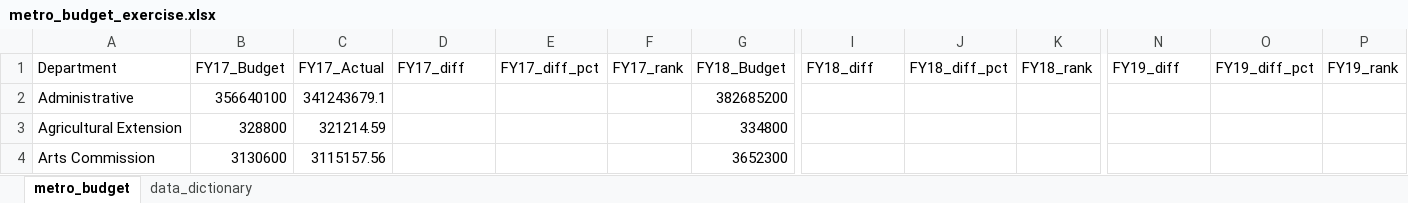
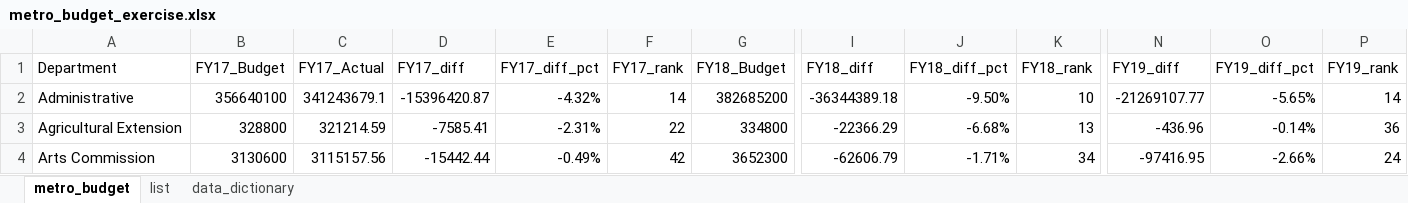
Before and after one commit to NSS-Data-Analytics-Cohort-9/lookups_exercise-orbertparker, an Excel workbook: metro_budget_exercise.xlsx, sheet metro_budget, drawn as a sheet; only a part is shown, gaps mark what is left out; values as stored, in another font and other column widths than the file's, no borders; the diff covers the shown part only; the diff names each change by its address in the sheet, - before the commit and + after, or states it on an @@ line.

Commit message:
9:10pm EST

```diff
--- a/metro_budget_exercise.xlsx (sheet metro_budget)
+++ b/metro_budget_exercise.xlsx (sheet metro_budget)
+sheet tab: list
-D2 (FY17_diff): (empty)
+D2 (FY17_diff): -15396420.87
-E2 (FY17_diff_pct): (empty)
+E2 (FY17_diff_pct): -4.32%
-F2 (FY17_rank): (empty)
+F2 (FY17_rank): 14
-I2 (FY18_diff): (empty)
+I2 (FY18_diff): -36344389.18
-J2 (FY18_diff_pct): (empty)
+J2 (FY18_diff_pct): -9.50%
-K2 (FY18_rank): (empty)
+K2 (FY18_rank): 10
-N2 (FY19_diff): (empty)
+N2 (FY19_diff): -21269107.77
-O2 (FY19_diff_pct): (empty)
+O2 (FY19_diff_pct): -5.65%
-P2 (FY19_rank): (empty)
+P2 (FY19_rank): 14
-D3 (FY17_diff): (empty)
+D3 (FY17_diff): -7585.41
-E3 (FY17_diff_pct): (empty)
+E3 (FY17_diff_pct): -2.31%
-F3 (FY17_rank): (empty)
+F3 (FY17_rank): 22
-I3 (FY18_diff): (empty)
+I3 (FY18_diff): -22366.29
-J3 (FY18_diff_pct): (empty)
+J3 (FY18_diff_pct): -6.68%
-K3 (FY18_rank): (empty)
+K3 (FY18_rank): 13
-N3 (FY19_diff): (empty)
+N3 (FY19_diff): -436.96
-O3 (FY19_diff_pct): (empty)
+O3 (FY19_diff_pct): -0.14%
-P3 (FY19_rank): (empty)
+P3 (FY19_rank): 36
-D4 (FY17_diff): (empty)
+D4 (FY17_diff): -15442.44
-E4 (FY17_diff_pct): (empty)
+E4 (FY17_diff_pct): -0.49%
-F4 (FY17_rank): (empty)
+F4 (FY17_rank): 42
-I4 (FY18_diff): (empty)
+I4 (FY18_diff): -62606.79
-J4 (FY18_diff_pct): (empty)
+J4 (FY18_diff_pct): -1.71%
-K4 (FY18_rank): (empty)
+K4 (FY18_rank): 34
-N4 (FY19_diff): (empty)
+N4 (FY19_diff): -97416.95
-O4 (FY19_diff_pct): (empty)
+O4 (FY19_diff_pct): -2.66%
-P4 (FY19_rank): (empty)
+P4 (FY19_rank): 24
```
Also changed, not shown: 18 added rows, 18 removed rows and 439 edited cells elsewhere in this sheet.
